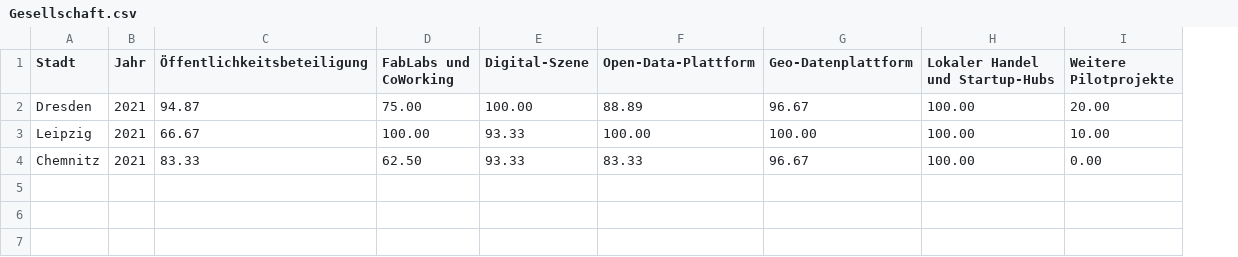
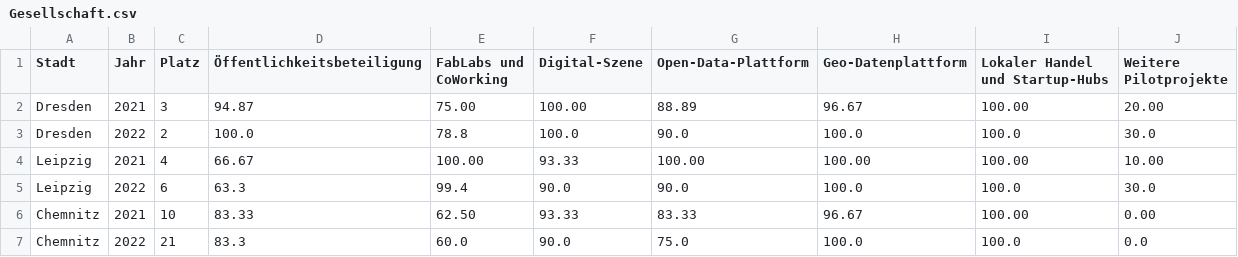
Before and after one commit to alexgunkel/smartcity, a CSV file: data/Gesellschaft.csv, drawn as a sheet; addresses are those after the commit; the diff names each change by its address in the sheet, - before the commit and + after, or states it on an @@ line.

Commit message:
add data for 2022

```diff
--- a/data/Gesellschaft.csv
+++ b/data/Gesellschaft.csv
+column C (Platz), row 2: 3; row 4: 4; row 6: 10
+row 3: Dresden | 2022 | 2 | 100.0 | 78.8 | 100.0 | 90.0 | 100.0 | 100.0 | 30.0
+row 5: Leipzig | 2022 | 6 | 63.3 | 99.4 | 90.0 | 90.0 | 100.0 | 100.0 | 30.0
+row 7: Chemnitz | 2022 | 21 | 83.3 | 60.0 | 90.0 | 75.0 | 100.0 | 100.0 | 0.0
```
Also changed, not shown: data/Energie_und_Umwelt.csv, data/Gesamt.csv, 4 other files.
